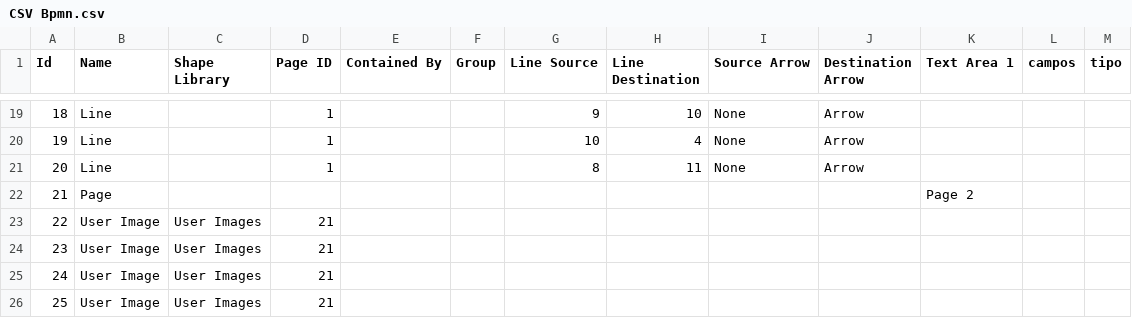
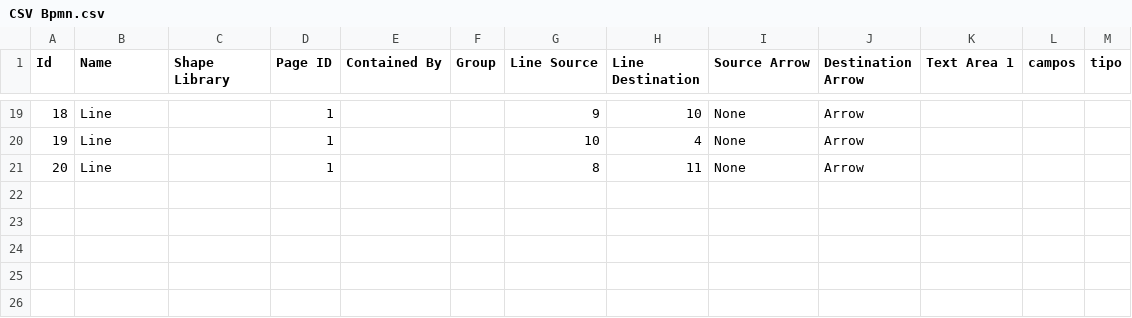
Before and after one commit to DanielDi/Compiladores, a CSV file: CSV Bpmn.csv, drawn as a sheet; only a part is shown, gaps mark what is left out.

Commit message:
Add files via upload

```diff
--- a/CSV Bpmn.csv
+++ b/CSV Bpmn.csv
@@ -26,6 +26 @@ Id,Name,Shape Library,Page ID,Contained By,Group,Line Source,Line Destination,So
 20,Line,,1,,,8,11,None,Arrow,,,
-21,Page,,,,,,,,,Page 2,,
-22,User Image,User Images,21,,,,,,,,,
-23,User Image,User Images,21,,,,,,,,,
-24,User Image,User Images,21,,,,,,,,,
-25,User Image,User Images,21,,,,,,,,,
```
